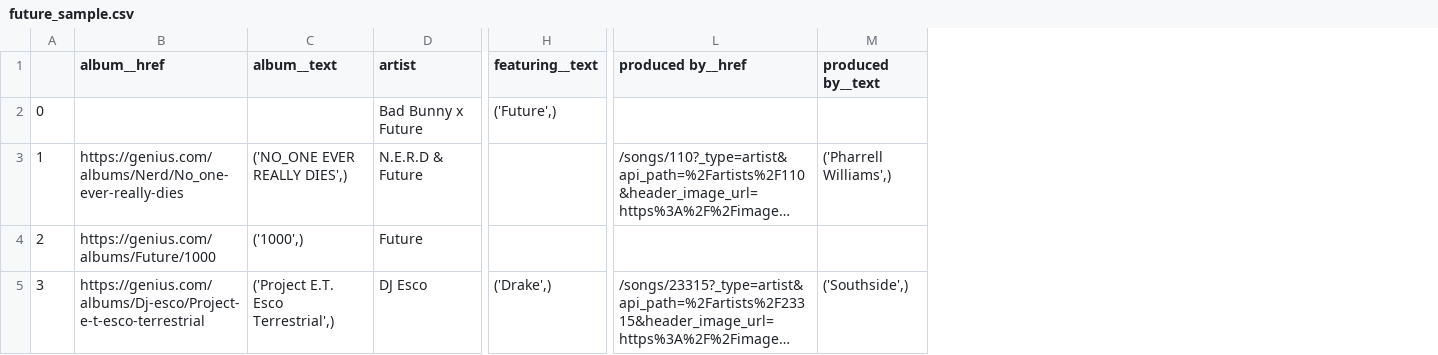
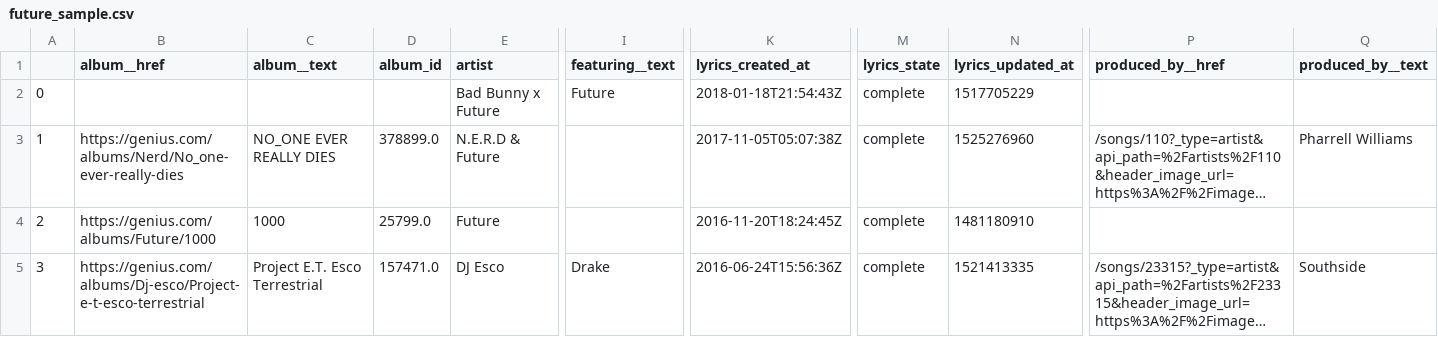
Before and after one commit to bakera81/rap, a CSV file: data/future_sample.csv, drawn as a sheet; only a part is shown, gaps mark what is left out; long unchanged cells end in …; removed rows and columns are numbered as before the commit, all else as after; the diff covers the shown part only; the diff names each change by its address in the sheet, - before the commit and + after, or states it on an @@ line.

```diff
--- a/data/future_sample.csv
+++ b/data/future_sample.csv
+column D (album_id), rows 3-5: 378899.0 | 25799.0 | 157471.0
+column K (lyrics_created_at), rows 2-5: 2018-01-18T21:54:43Z | 2017-11-05T05:07:38Z | 2016-11-20T18:24:45Z | 2016-06-24T15:56:36Z
+column M (lyrics_state), rows 2-5: all complete
+column N (lyrics_updated_at), rows 2-5: 1517705229 | 1525276960 | 1481180910 | 1521413335
-column M (produced by__text), rows 3-5: ('Pharrell Williams',) |  | ('Southside',)
+column Q (produced_by__text), rows 3-5: Pharrell Williams |  | Southside
-P1: produced by__href
+P1: produced_by__href
-I2 (featuring__text): ('Future',)
+I2 (featuring__text): Future
-C3 (album__text): ('NO_ONE EVER REALLY DIES',)
+C3 (album__text): NO_ONE EVER REALLY DIES
-C4 (album__text): ('1000',)
+C4 (album__text): 1000
-C5 (album__text): ('Project E.T. Esco Terrestrial',)
+C5 (album__text): Project E.T. Esco Terrestrial
-I5 (featuring__text): ('Drake',)
+I5 (featuring__text): Drake
```
Also changed, not shown: 25 edited cells elsewhere in this file, 5 other files.
